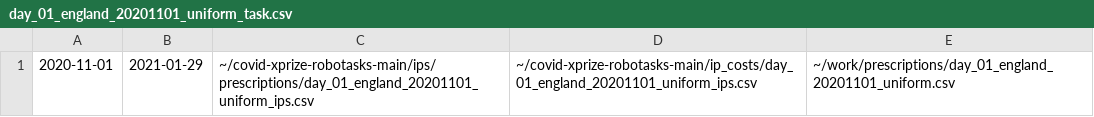
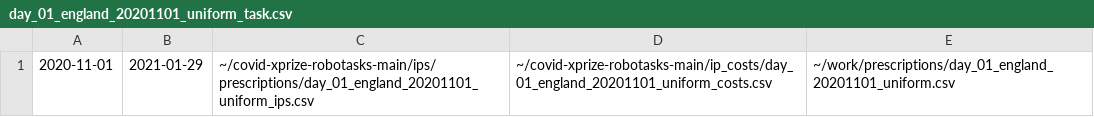
Before and after one commit to leaf-ai/covid-xprize-robotasks, a CSV file: tasks/prescriptions/day_01_england_20201101_uniform_task.csv, drawn as a sheet.

```diff
--- a/tasks/prescriptions/day_01_england_20201101_uniform_task.csv
+++ b/tasks/prescriptions/day_01_england_20201101_uniform_task.csv
@@ -1 +1 @@
-2020-11-01,2021-01-29,~/covid-xprize-robotasks-main/ips/prescriptions/day_01_england_20201101_uniform_ips.csv,~/covid-xprize-robotasks-main/ip_costs/day_01_england_20201101_uniform_ips.csv,~/work/prescriptions/day_01_england_20201101_uniform.csv
+2020-11-01,2021-01-29,~/covid-xprize-robotasks-main/ips/prescriptions/day_01_england_20201101_uniform_ips.csv,~/covid-xprize-robotasks-main/ip_costs/day_01_england_20201101_uniform_costs.csv,~/work/prescriptions/day_01_england_20201101_uniform.csv
```
Also changed, not shown: ip_costs/day_01_england_20201101_uniform_costs.csv, tasks/prescribe_tasks.csv, 1 other file.
